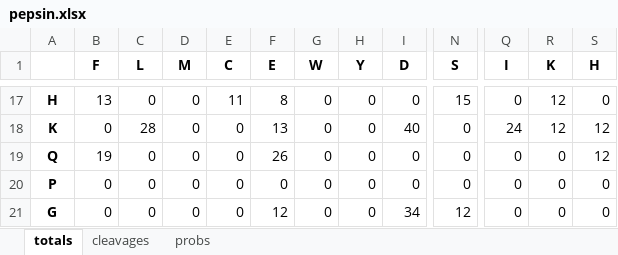
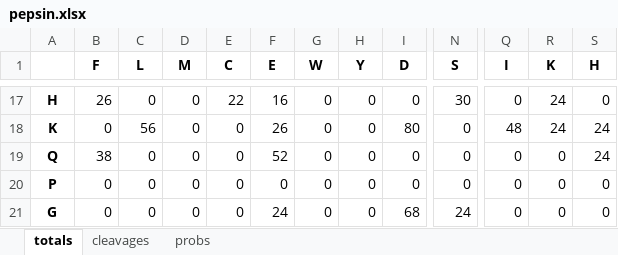
Before and after one commit to kibh11/sarlacc, an Excel workbook: utility/data/pepsin/pepsin.xlsx, sheet totals, drawn as a sheet; only a part is shown, gaps mark what is left out; values as stored, in another font and other column widths than the file's, no borders; the diff covers the shown part only; the diff names each change by its address in the sheet, - before the commit and + after, or states it on an @@ line.

```diff
--- a/utility/data/pepsin/pepsin.xlsx (sheet totals)
+++ b/utility/data/pepsin/pepsin.xlsx (sheet totals)
-B17 (F): 13
+B17 (F): 26
-E17 (C): 11
+E17 (C): 22
-F17 (E): 8
+F17 (E): 16
-N17 (S): 15
+N17 (S): 30
-R17:R18 (K): 12
+R17:R18 (K): 24
-C18 (L): 28
+C18 (L): 56
-F18 (E): 13
+F18 (E): 26
-I18 (D): 40
+I18 (D): 80
-Q18 (I): 24
+Q18 (I): 48
-S18:S19 (H): 12
+S18:S19 (H): 24
-B19 (F): 19
+B19 (F): 38
-F19 (E): 26
+F19 (E): 52
-F21 (E): 12
+F21 (E): 24
-I21 (D): 34
+I21 (D): 68
-N21 (S): 12
+N21 (S): 24
```
Also changed, not shown: 57 edited cells elsewhere in this sheet, sheet cleavages, 1 other file.
